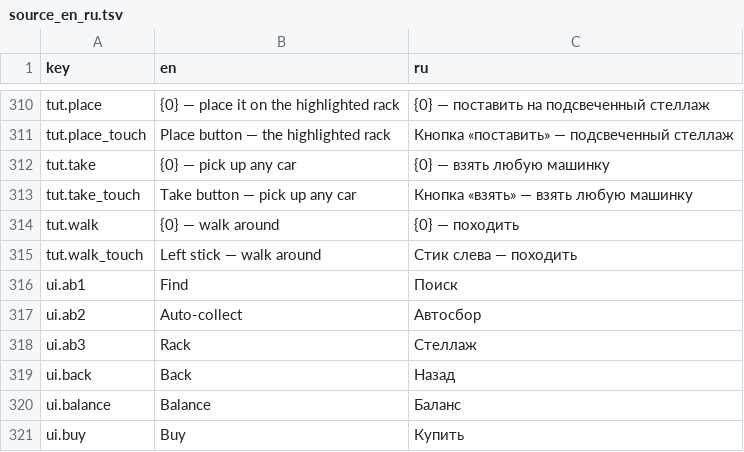
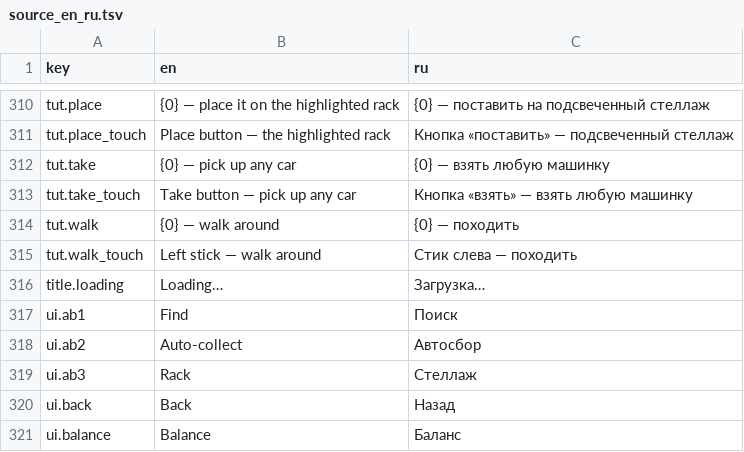
Before and after one commit to Maksim-MM/sort-them, a TSV file: sort-them/Tools/loc/source_en_ru.tsv, drawn as a sheet; only a part is shown, gaps mark what is left out; the shorter side is filled out with more unchanged rows.

```diff
--- a/sort-them/Tools/loc/source_en_ru.tsv
+++ b/sort-them/Tools/loc/source_en_ru.tsv
@@ -315,2 +315,3 @@ tut.walk	{0} — walk around	{0} — походить
 tut.walk_touch	Left stick — walk around	Стик слева — походить
+title.loading	Loading…	Загрузка…
 ui.ab1	Find	Поиск
```
Also changed, not shown: sort-them/Tools/loc/review_ui_all_langs.tsv, 49 other files.
